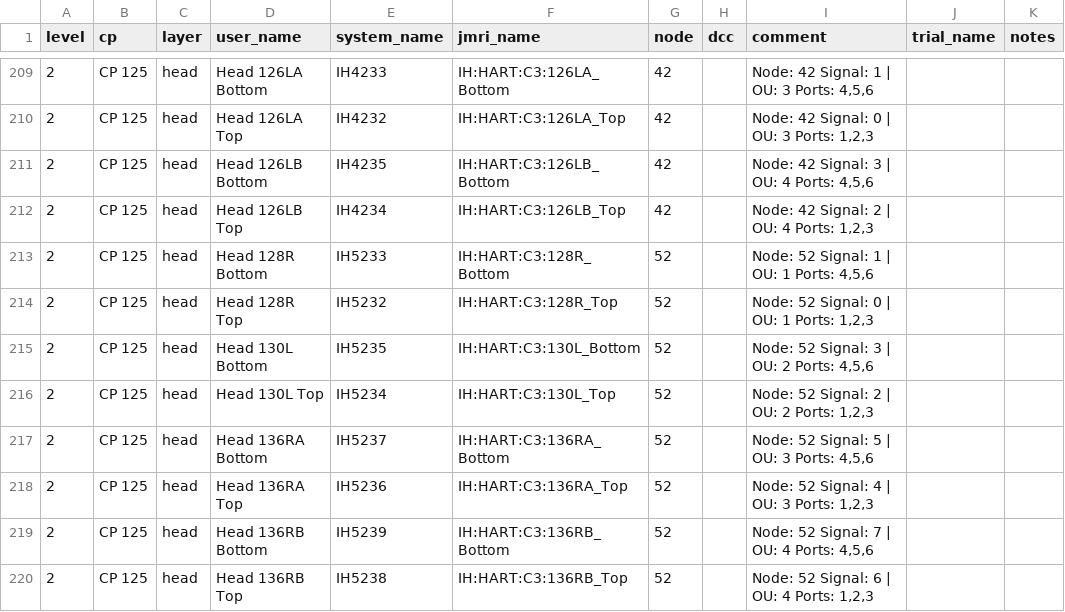
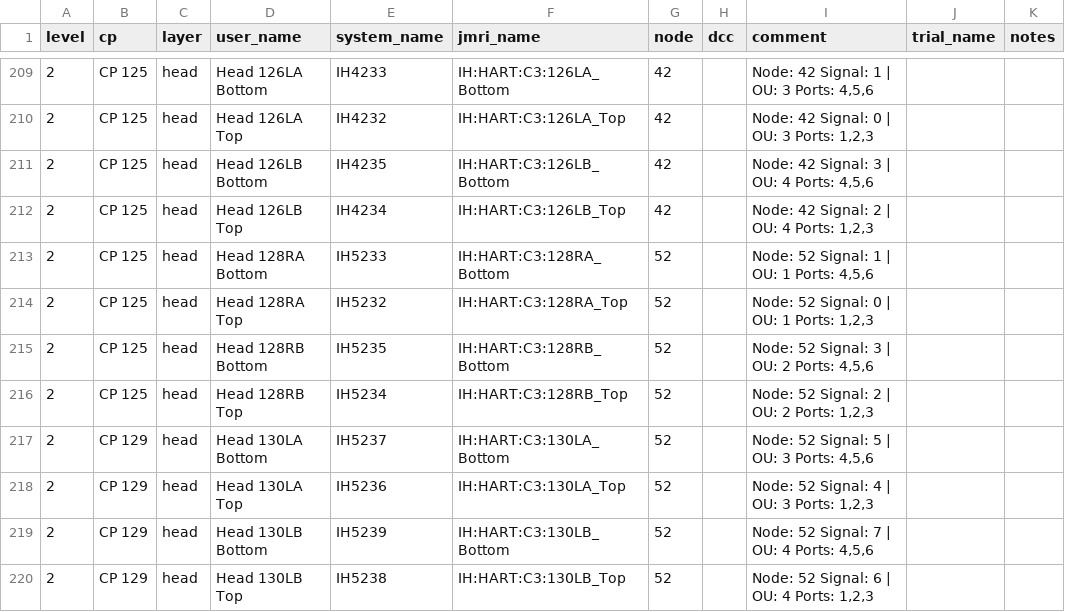
Before and after one commit to lnevo/hart, a CSV file: jmri/layouts/hart/data/schematic/device_map_main_upper.csv, drawn as a sheet; only a part is shown, gaps mark what is left out; the diff covers the shown part only.

```diff
--- a/jmri/layouts/hart/data/schematic/device_map_main_upper.csv
+++ b/jmri/layouts/hart/data/schematic/device_map_main_upper.csv
@@ -212,9 +212,9 @@ level,cp,layer,user_name,system_name,jmri_name,node,dcc,comment,trial_name,notes
 2,CP 125,head,Head 126LB Top,IH4234,IH:HART:C3:126LB_Top,42,,"Node: 42 Signal: 2 | OU: 4 Ports: 1,2,3",,
-2,CP 125,head,Head 128R Bottom,IH5233,IH:HART:C3:128R_Bottom,52,,"Node: 52 Signal: 1 | OU: 1 Ports: 4,5,6",,
-2,CP 125,head,Head 128R Top,IH5232,IH:HART:C3:128R_Top,52,,"Node: 52 Signal: 0 | OU: 1 Ports: 1,2,3",,
-2,CP 125,head,Head 130L Bottom,IH5235,IH:HART:C3:130L_Bottom,52,,"Node: 52 Signal: 3 | OU: 2 Ports: 4,5,6",,
-2,CP 125,head,Head 130L Top,IH5234,IH:HART:C3:130L_Top,52,,"Node: 52 Signal: 2 | OU: 2 Ports: 1,2,3",,
-2,CP 125,head,Head 136RA Bottom,IH5237,IH:HART:C3:136RA_Bottom,52,,"Node: 52 Signal: 5 | OU: 3 Ports: 4,5,6",,
-2,CP 125,head,Head 136RA Top,IH5236,IH:HART:C3:136RA_Top,52,,"Node: 52 Signal: 4 | OU: 3 Ports: 1,2,3",,
-2,CP 125,head,Head 136RB Bottom,IH5239,IH:HART:C3:136RB_Bottom,52,,"Node: 52 Signal: 7 | OU: 4 Ports: 4,5,6",,
-2,CP 125,head,Head 136RB Top,IH5238,IH:HART:C3:136RB_Top,52,,"Node: 52 Signal: 6 | OU: 4 Ports: 1,2,3",,
+2,CP 125,head,Head 128RA Bottom,IH5233,IH:HART:C3:128RA_Bottom,52,,"Node: 52 Signal: 1 | OU: 1 Ports: 4,5,6",,
+2,CP 125,head,Head 128RA Top,IH5232,IH:HART:C3:128RA_Top,52,,"Node: 52 Signal: 0 | OU: 1 Ports: 1,2,3",,
+2,CP 125,head,Head 128RB Bottom,IH5235,IH:HART:C3:128RB_Bottom,52,,"Node: 52 Signal: 3 | OU: 2 Ports: 4,5,6",,
+2,CP 125,head,Head 128RB Top,IH5234,IH:HART:C3:128RB_Top,52,,"Node: 52 Signal: 2 | OU: 2 Ports: 1,2,3",,
+2,CP 129,head,Head 130LA Bottom,IH5237,IH:HART:C3:130LA_Bottom,52,,"Node: 52 Signal: 5 | OU: 3 Ports: 4,5,6",,
+2,CP 129,head,Head 130LA Top,IH5236,IH:HART:C3:130LA_Top,52,,"Node: 52 Signal: 4 | OU: 3 Ports: 1,2,3",,
+2,CP 129,head,Head 130LB Bottom,IH5239,IH:HART:C3:130LB_Bottom,52,,"Node: 52 Signal: 7 | OU: 4 Ports: 4,5,6",,
+2,CP 129,head,Head 130LB Top,IH5238,IH:HART:C3:130LB_Top,52,,"Node: 52 Signal: 6 | OU: 4 Ports: 1,2,3",,
```
Also changed, not shown: 4 added rows, 2 removed rows and 54 edited cells elsewhere in this file, jmri/layouts/hart/data/schematic/control_points_main_upper.csv, jmri/layouts/hart/data/schematic/main_upper_masts.csv, 6 other files.
